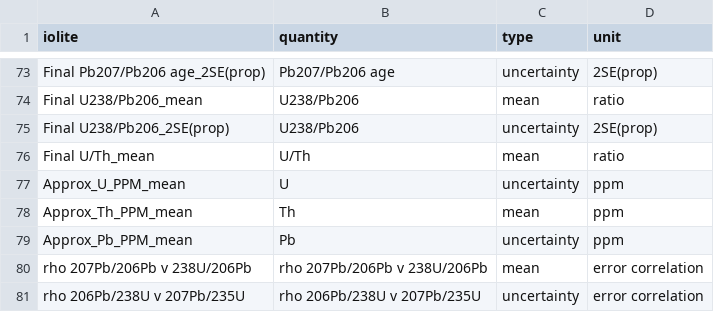
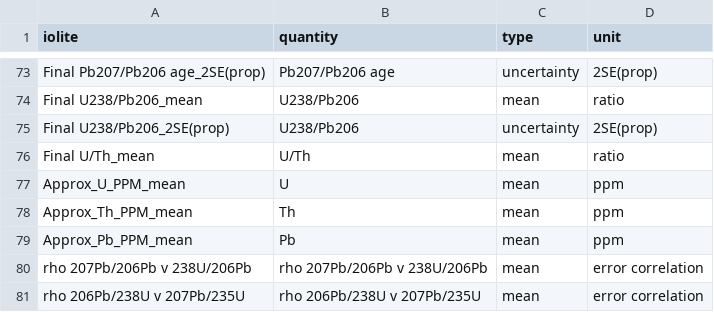
Before and after one commit to sarttiso/iolite_tools, a CSV file: src/iolite2pygeodb_dict.csv, drawn as a sheet; only a part is shown, gaps mark what is left out.

```diff
--- a/src/iolite2pygeodb_dict.csv
+++ b/src/iolite2pygeodb_dict.csv
@@ -76,6 +76,6 @@ Final U238/Pb206_2SE(prop),U238/Pb206,uncertainty,2SE(prop)
 Final U/Th_mean,U/Th,mean,ratio
-Approx_U_PPM_mean,U,uncertainty,ppm
+Approx_U_PPM_mean,U,mean,ppm
 Approx_Th_PPM_mean,Th,mean,ppm
-Approx_Pb_PPM_mean,Pb,uncertainty,ppm
+Approx_Pb_PPM_mean,Pb,mean,ppm
 rho 207Pb/206Pb v 238U/206Pb,rho 207Pb/206Pb v 238U/206Pb,mean,error correlation
-rho 206Pb/238U v 207Pb/235U,rho 206Pb/238U v 207Pb/235U,uncertainty,error correlation
+rho 206Pb/238U v 207Pb/235U,rho 206Pb/238U v 207Pb/235U,mean,error correlation
```
Also changed, not shown: 1 other file.
